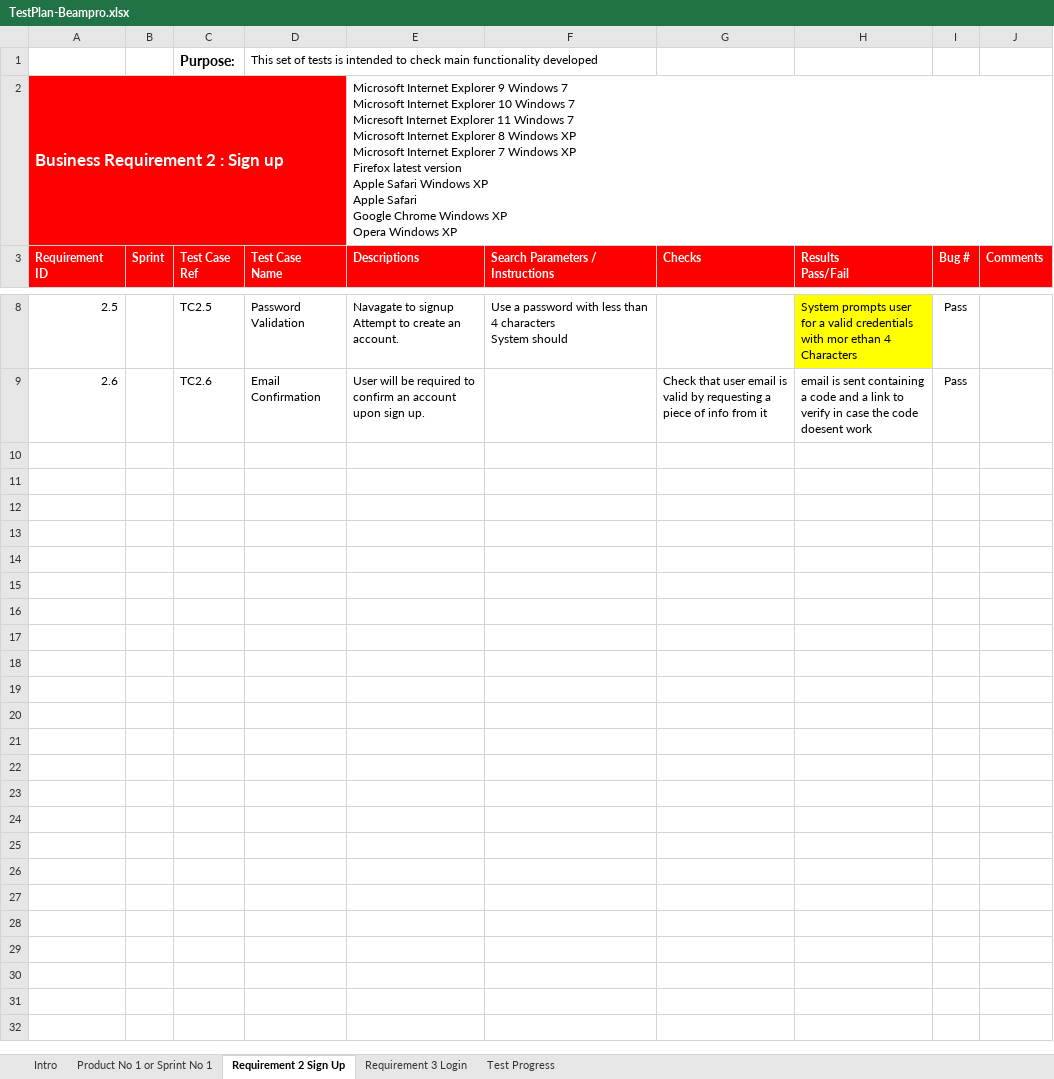
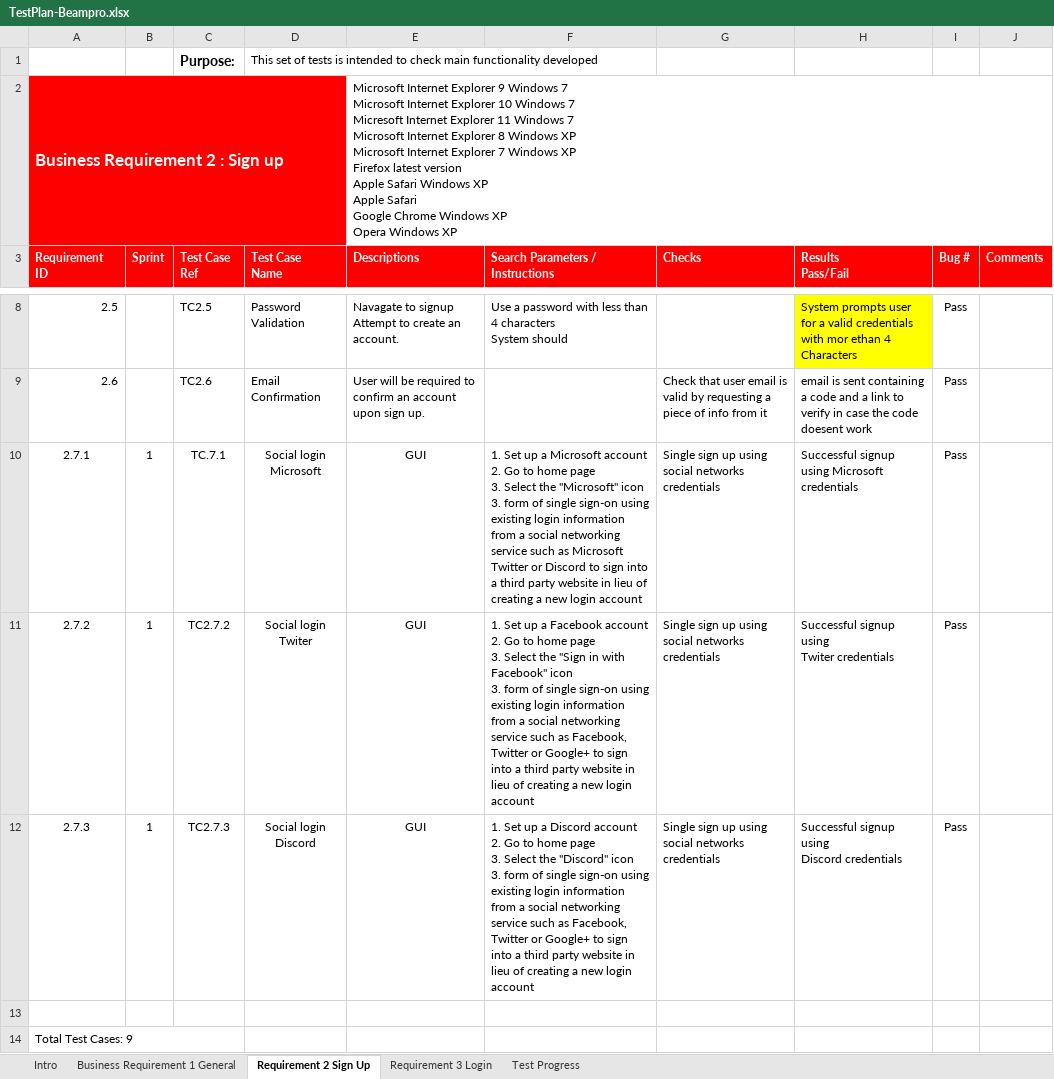
Before and after one commit to FlashGordon95/Software-Testing, an Excel workbook: CA1/TestPlan-Beampro.xlsx, sheet Requirement 2 Sign Up, drawn as a sheet; only a part is shown, gaps mark what is left out; values as stored, in another font and other column widths than the file's, no borders; conditional formats not drawn; ↵ is a line break in a cell; the diff names each change by its address in the sheet, - before the commit and + after, or states it on an @@ line.

```diff
--- a/CA1/TestPlan-Beampro.xlsx (sheet Requirement 2 Sign Up)
+++ b/CA1/TestPlan-Beampro.xlsx (sheet Requirement 2 Sign Up)
-sheet tab: Product No 1 or Sprint No 1
+sheet tab: Business Requirement 1 General
+row 10: 2.7.1 | 1 | TC.7.1 | Social login ↵ Microsoft | GUI | 1. Set up a Microsoft account ↵ 2. Go to home page ↵ 3. Select the "Microsoft" icon ↵ 3. form of single sign-on using existing login information from a social networking service such as Microsoft Twitter or Discord to sign into a third party website in lieu of creating a new login account | Single sign up using social networks credentials | Successful signup using Microsoft credentials | Pass
+row 11: 2.7.2 | 1 | TC2.7.2 | Social login ↵ Twiter | GUI | 1. Set up a Facebook account ↵ 2. Go to home page ↵ 3. Select the "Sign in with Facebook" icon ↵ 3. form of single sign-on using existing login information from a social networking service such as Facebook, Twitter or Google+ to sign into a third party website in lieu of creating a new login account | Single sign up using social networks credentials | Successful signup using ↵ Twiter credentials | Pass
+row 12: 2.7.3 | 1 | TC2.7.3 | Social login ↵ Discord | GUI | 1. Set up a Discord account ↵ 2. Go to home page ↵ 3. Select the "Discord" icon ↵ 3. form of single sign-on using existing login information from a social networking service such as Facebook, Twitter or Google+ to sign into a third party website in lieu of creating a new login account | Single sign up using social networks credentials | Successful signup using ↵ Discord credentials | Pass
+row 13: (empty)
+row 14: Total Test Cases: 9
```
Also changed, not shown: sheet Business Requirement 1 General.
